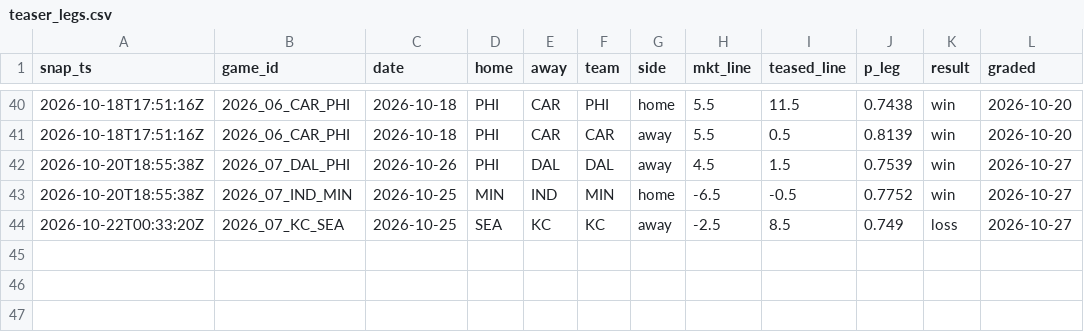
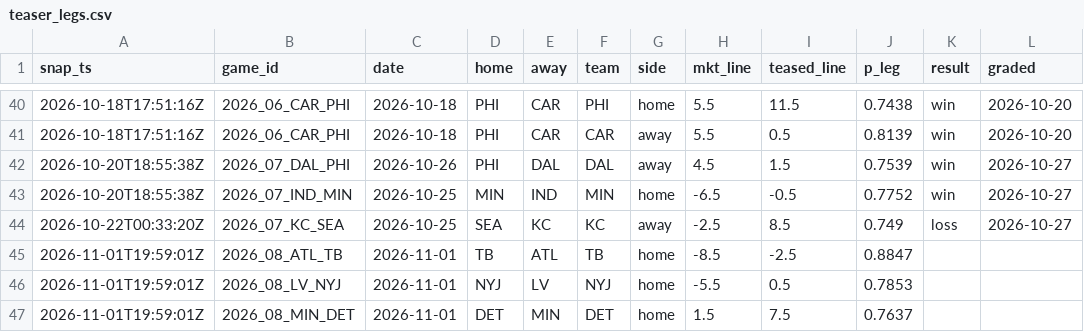
Before and after one commit to azcal/mbm-data, a CSV file: ledger/teaser_legs.csv, drawn as a sheet; only a part is shown, gaps mark what is left out; the diff names each change by its address in the sheet, - before the commit and + after, or states it on an @@ line.

Commit message:
alt ledger 2026-11-01

```diff
--- a/ledger/teaser_legs.csv
+++ b/ledger/teaser_legs.csv
+row 45: 2026-11-01T19:59:01Z | 2026_08_ATL_TB | 2026-11-01 | TB | ATL | TB | home | -8.5 | -2.5 | 0.8847
+row 46: 2026-11-01T19:59:01Z | 2026_08_LV_NYJ | 2026-11-01 | NYJ | LV | NYJ | home | -5.5 | 0.5 | 0.7853
+row 47: 2026-11-01T19:59:01Z | 2026_08_MIN_DET | 2026-11-01 | DET | MIN | DET | home | 1.5 | 7.5 | 0.7637
```
Also changed, not shown: 1 other file.
